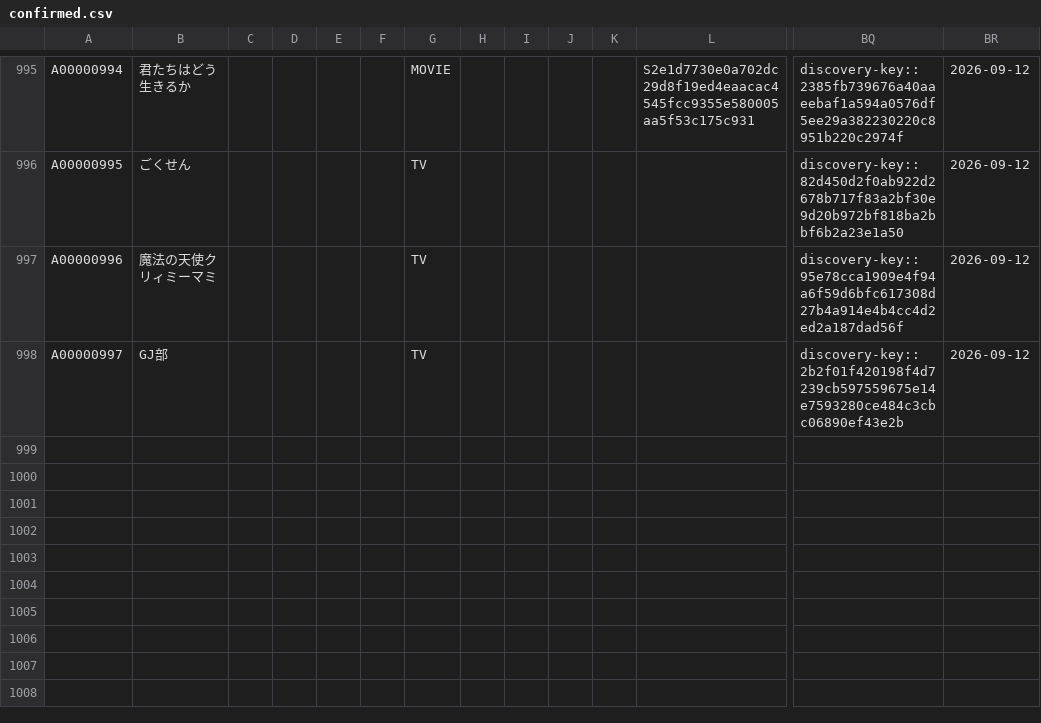
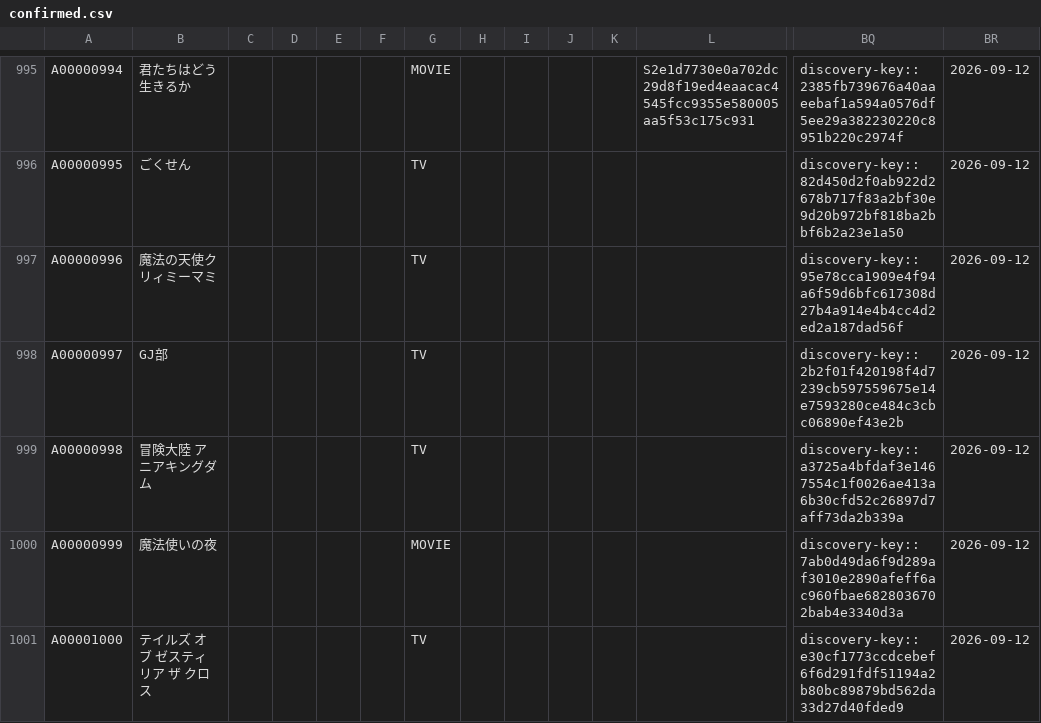
Before and after one commit to arunhistory/-anime-memory, a CSV file: confirmed/confirmed.csv, drawn as a sheet; only a part is shown, gaps mark what is left out; rows hold the shown columns only; the diff names each change by its address in the sheet, - before the commit and + after, or states it on an @@ line.

```diff
--- a/confirmed/confirmed.csv
+++ b/confirmed/confirmed.csv
+row 999: A00000998 | 冒険大陸 アニアキングダム |  |  |  |  | TV |  |  |  |  |  | discovery-key::a3725a4bfdaf3e1467554c1f0026ae413a6b30cfd52c26897d7aff73da2b339a | 2026-09-12
+row 1000: A00000999 | 魔法使いの夜 |  |  |  |  | MOVIE |  |  |  |  |  | discovery-key::7ab0d49da6f9d289af3010e2890afeff6ac960fbae6828036702bab4e3340d3a | 2026-09-12
+row 1001: A00001000 | テイルズ オブ ゼスティリア ザ クロス |  |  |  |  | TV |  |  |  |  |  | discovery-key::e30cf1773ccdcebef6f6d291fdf51194a2b80bc89879bd562da33d27d40fded9 | 2026-09-12
```
Also changed, not shown: 18 other files.
